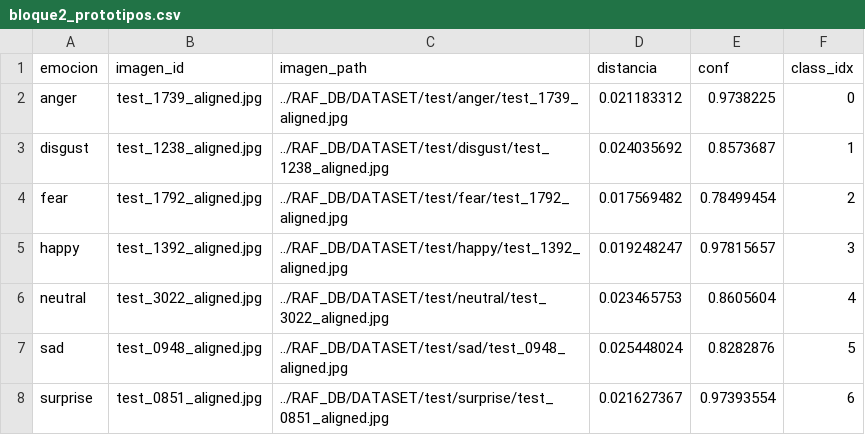
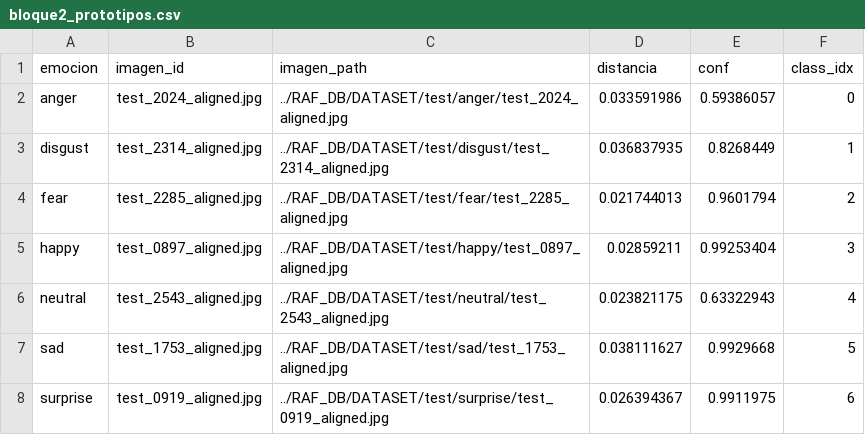
Before and after one commit to LGM03/TFM_IA_LidiaGonzalezMartin, a CSV file: resnet/Explicabilidad/bloque2_prototipos.csv, drawn as a sheet.

```diff
--- a/resnet/Explicabilidad/bloque2_prototipos.csv
+++ b/resnet/Explicabilidad/bloque2_prototipos.csv
@@ -1,8 +1,8 @@
 emocion,imagen_id,imagen_path,distancia,conf,class_idx
-anger,test_1739_aligned.jpg,../RAF_DB/DATASET/test/anger/test_1739_aligned.jpg,0.021183312,0.9738225,0
-disgust,test_1238_aligned.jpg,../RAF_DB/DATASET/test/disgust/test_1238_aligned.jpg,0.024035692,0.8573687,1
-fear,test_1792_aligned.jpg,../RAF_DB/DATASET/test/fear/test_1792_aligned.jpg,0.017569482,0.78499454,2
-happy,test_1392_aligned.jpg,../RAF_DB/DATASET/test/happy/test_1392_aligned.jpg,0.019248247,0.97815657,3
-neutral,test_3022_aligned.jpg,../RAF_DB/DATASET/test/neutral/test_3022_aligned.jpg,0.023465753,0.8605604,4
-sad,test_0948_aligned.jpg,../RAF_DB/DATASET/test/sad/test_0948_aligned.jpg,0.025448024,0.8282876,5
-surprise,test_0851_aligned.jpg,../RAF_DB/DATASET/test/surprise/test_0851_aligned.jpg,0.021627367,0.97393554,6
+anger,test_2024_aligned.jpg,../RAF_DB/DATASET/test/anger/test_2024_aligned.jpg,0.033591986,0.59386057,0
+disgust,test_2314_aligned.jpg,../RAF_DB/DATASET/test/disgust/test_2314_aligned.jpg,0.036837935,0.8268449,1
+fear,test_2285_aligned.jpg,../RAF_DB/DATASET/test/fear/test_2285_aligned.jpg,0.021744013,0.9601794,2
+happy,test_0897_aligned.jpg,../RAF_DB/DATASET/test/happy/test_0897_aligned.jpg,0.02859211,0.99253404,3
+neutral,test_2543_aligned.jpg,../RAF_DB/DATASET/test/neutral/test_2543_aligned.jpg,0.023821175,0.63322943,4
+sad,test_1753_aligned.jpg,../RAF_DB/DATASET/test/sad/test_1753_aligned.jpg,0.038111627,0.9929668,5
+surprise,test_0919_aligned.jpg,../RAF_DB/DATASET/test/surprise/test_0919_aligned.jpg,0.026394367,0.9911975,6
```
Also changed, not shown: efficientnet/Explicabilidad/bloque2_prototipos.csv, resnet/Explicabilidad/bloque2_criticas.csv, 23 other files.
